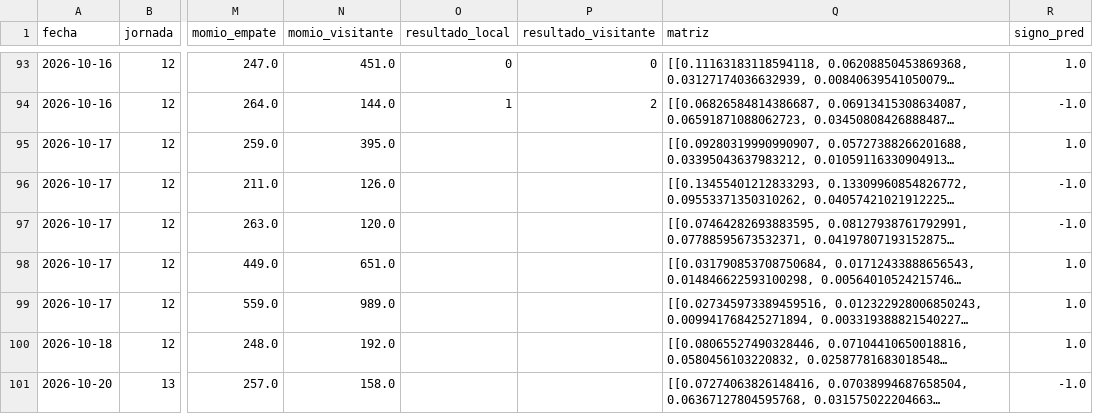
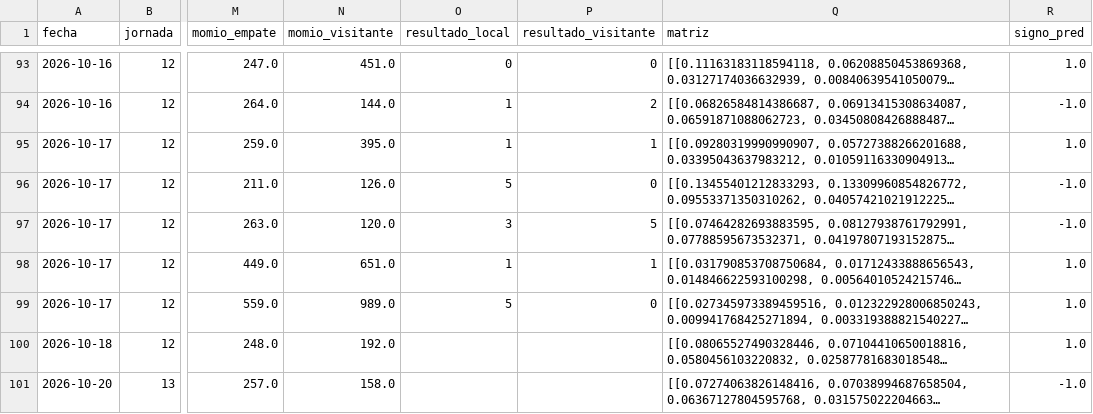
Before and after one commit to PabloDuranLopez/Predictor_LigaMx, a CSV file: data/predicciones.csv, drawn as a sheet; only a part is shown, gaps mark what is left out; long unchanged cells end in …; the diff names each change by its address in the sheet, - before the commit and + after, or states it on an @@ line.

```diff
--- a/data/predicciones.csv
+++ b/data/predicciones.csv
-O95 (resultado_local): (empty)
+O95 (resultado_local): 1
-P95 (resultado_visitante): (empty)
+P95 (resultado_visitante): 1
-O96 (resultado_local): (empty)
+O96 (resultado_local): 5
-P96 (resultado_visitante): (empty)
+P96 (resultado_visitante): 0
-O97 (resultado_local): (empty)
+O97 (resultado_local): 3
-P97 (resultado_visitante): (empty)
+P97 (resultado_visitante): 5
-O98 (resultado_local): (empty)
+O98 (resultado_local): 1
-P98 (resultado_visitante): (empty)
+P98 (resultado_visitante): 1
-O99 (resultado_local): (empty)
+O99 (resultado_local): 5
-P99 (resultado_visitante): (empty)
+P99 (resultado_visitante): 0
```
